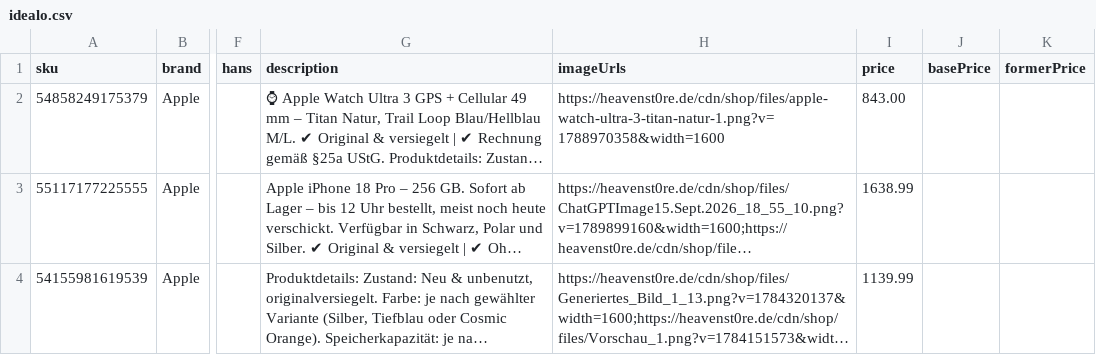
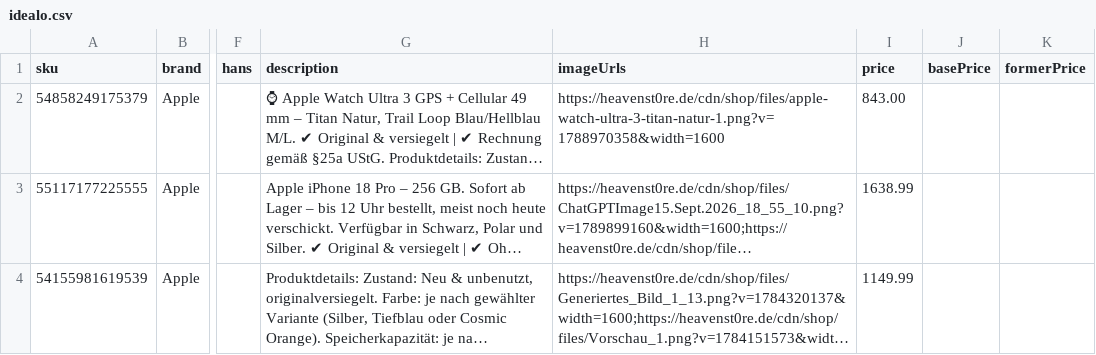
Before and after one commit to Emenyville-wq/heavenstore-feed, a CSV file: idealo.csv, drawn as a sheet; only a part is shown, gaps mark what is left out; long unchanged cells end in …; the diff names each change by its address in the sheet, - before the commit and + after, or states it on an @@ line.

Commit message:
Feed aktualisiert

```diff
--- a/idealo.csv
+++ b/idealo.csv
-I4 (price): 1139.99
+I4 (price): 1149.99
```
